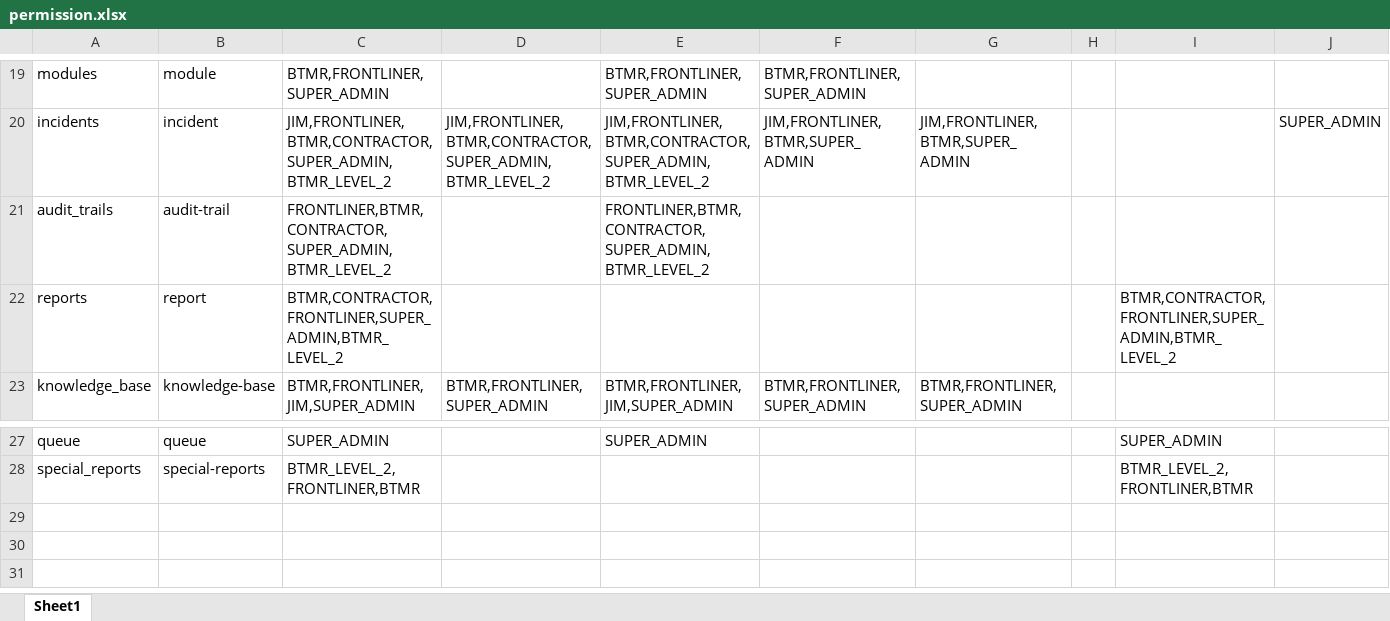
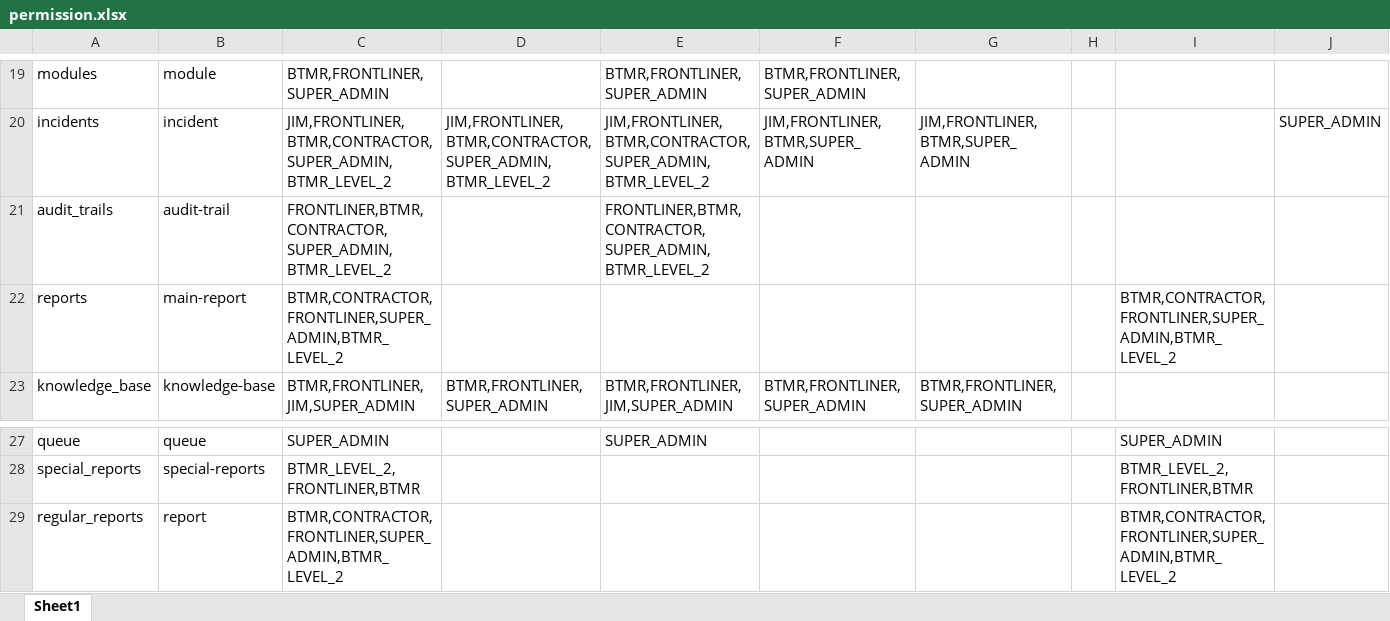
Before and after one commit to ahmadnajmi/niise_helpdesk_be, an Excel workbook: database/seeders/excel/permission.xlsx, sheet Sheet1, drawn as a sheet; only a part is shown, gaps mark what is left out; values as stored, in another font and other column widths than the file's, no borders; the diff names each change by its address in the sheet, - before the commit and + after, or states it on an @@ line.

```diff
--- a/database/seeders/excel/permission.xlsx (sheet Sheet1)
+++ b/database/seeders/excel/permission.xlsx (sheet Sheet1)
-B22: report
+B22: main-report
+row 29: regular_reports | report | BTMR,CONTRACTOR,FRONTLINER,SUPER_ADMIN,BTMR_LEVEL_2 |  |  |  |  |  | BTMR,CONTRACTOR,FRONTLINER,SUPER_ADMIN,BTMR_LEVEL_2
```
Also changed, not shown: database/seeders/excel/module.xlsx.
